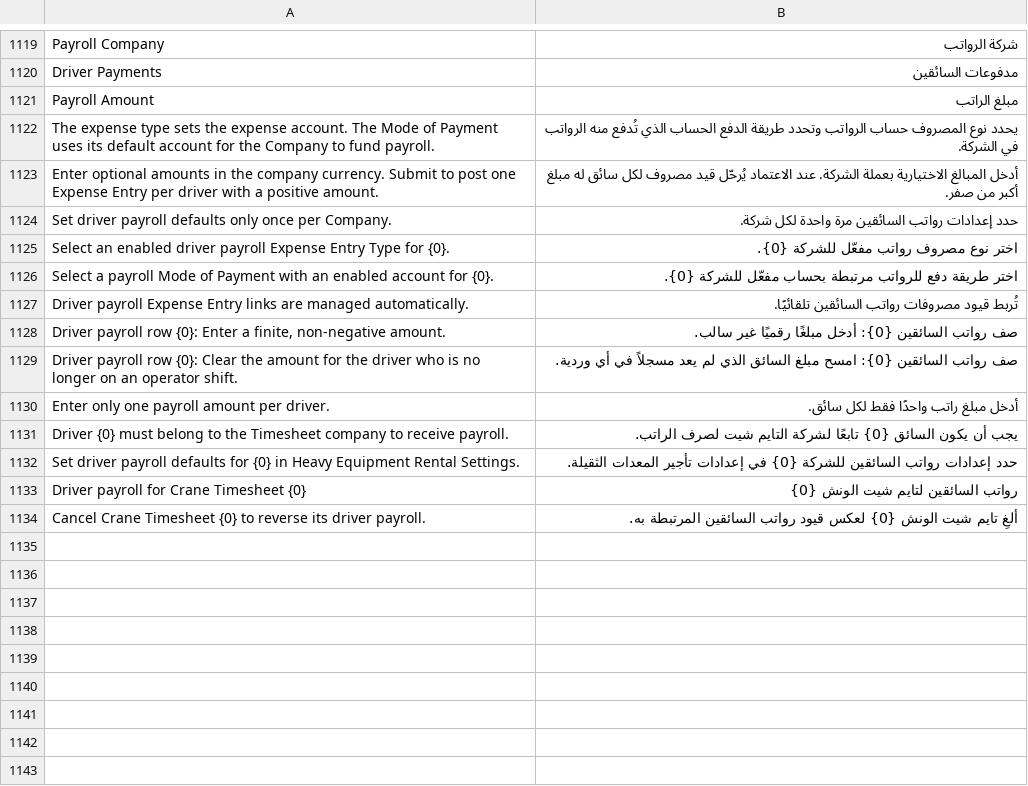
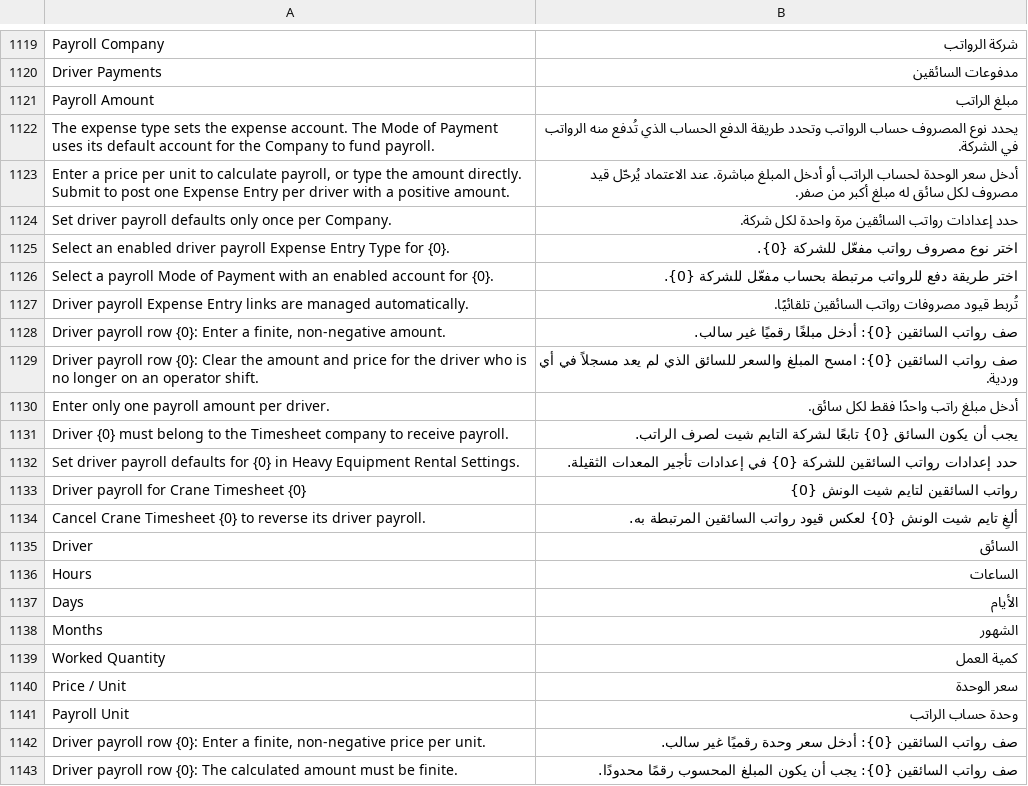
Before and after one commit to 00JIMMY00/heavy_equipment_rental, a CSV file: heavy_equipment_rental/translations/ar.csv, drawn as a sheet; only a part is shown, gaps mark what is left out.

Commit message:
Enhance driver payroll functionality in Crane Timesheets
- Updated the README.md to reflect changes in the Timesheet creation process and driver payroll functionality.
- Modified DECISIONS.md and PROGRESS.md to document the new driver payroll grid and its features.
- Adjusted PROJECT_CONTEXT.md to clarify the integration of driver work and payroll.
- Improved driver payroll calculations in driver_payroll.py, including support for worked quantities based on billing units.
- Updated employee_entry.py to hide Date of Birth and make it optional, with Date of Joining defaulting to today.
- Enhanced crane_driver_payroll.json to include new fields for quantity, rate, and worked hours in the driver payroll table.
- Refined crane_timesheet.js to synchronize payroll drivers and update driver hours dynamically.
- Updated crane_timesheet.py to utilize the new driver work summary function and sync payroll rows.
- Added tests in test_crane_timesheet.py to validate new payroll calculations and ensure correct behavior.
- Updated translations in ar.csv to reflect new terminology and descriptions related to driver payroll.
- Created backfill_driver_payroll_quantities.py to populate existing Timesheets with combined payroll data without reposting.

```diff
--- a/heavy_equipment_rental/translations/ar.csv
+++ b/heavy_equipment_rental/translations/ar.csv
@@ -1122,3 +1122,3 @@ Payroll Amount,مبلغ الراتب
 The expense type sets the expense account. The Mode of Payment uses its default account for the Company to fund payroll.,يحدد نوع المصروف حساب الرواتب وتحدد طريقة الدفع الحساب الذي تُدفع منه الرواتب في الشركة.
-Enter optional amounts in the company currency. Submit to post one Expense Entry per driver with a positive amount.,أدخل المبالغ الاختيارية بعملة الشركة. عند الاعتماد يُرحّل قيد مصروف لكل سائق له مبلغ أكبر من صفر.
+"Enter a price per unit to calculate payroll, or type the amount directly. Submit to post one Expense Entry per driver with a positive amount.",أدخل سعر الوحدة لحساب الراتب أو أدخل المبلغ مباشرة. عند الاعتماد يُرحّل قيد مصروف لكل سائق له مبلغ أكبر من صفر.
 Set driver payroll defaults only once per Company.,حدد إعدادات رواتب السائقين مرة واحدة لكل شركة.
@@ -1128,3 +1128,3 @@ Driver payroll Expense Entry links are managed automatically.,تُربط قيو
 "Driver payroll row {0}: Enter a finite, non-negative amount.",صف رواتب السائقين {0}: أدخل مبلغًا رقميًا غير سالب.
-Driver payroll row {0}: Clear the amount for the driver who is no longer on an operator shift.,صف رواتب السائقين {0}: امسح مبلغ السائق الذي لم يعد مسجلاً في أي وردية.
+Driver payroll row {0}: Clear the amount and price for the driver who is no longer on an operator shift.,صف رواتب السائقين {0}: امسح المبلغ والسعر للسائق الذي لم يعد مسجلاً في أي وردية.
 Enter only one payroll amount per driver.,أدخل مبلغ راتب واحدًا فقط لكل سائق.
@@ -1134 +1134,10 @@ Driver payroll for Crane Timesheet {0},رواتب السائقين لتايم ش
 Cancel Crane Timesheet {0} to reverse its driver payroll.,ألغِ تايم شيت الونش {0} لعكس قيود رواتب السائقين المرتبطة به.
+Driver,السائق
+Hours,الساعات
+Days,الأيام
+Months,الشهور
+Worked Quantity,كمية العمل
+Price / Unit,سعر الوحدة
+Payroll Unit,وحدة حساب الراتب
+"Driver payroll row {0}: Enter a finite, non-negative price per unit.",صف رواتب السائقين {0}: أدخل سعر وحدة رقميًا غير سالب.
+Driver payroll row {0}: The calculated amount must be finite.,صف رواتب السائقين {0}: يجب أن يكون المبلغ المحسوب رقمًا محدودًا.
```
Also changed, not shown: 15 other files.
